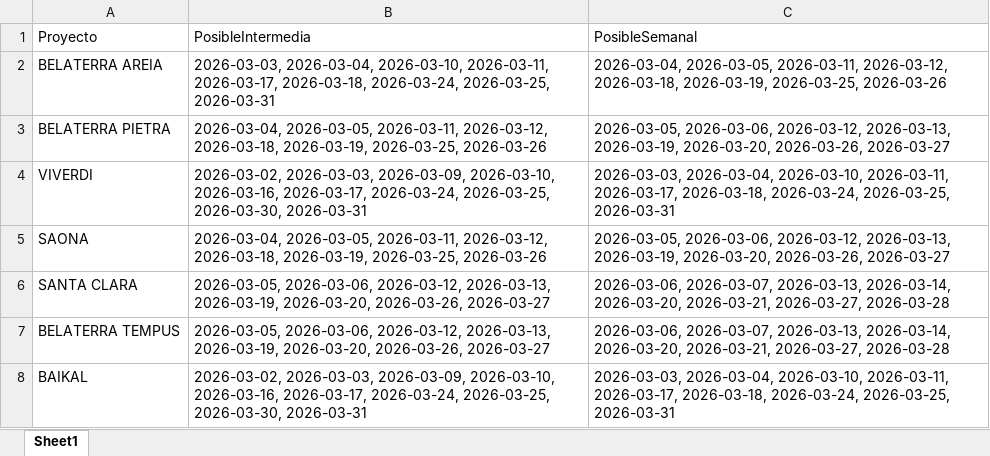
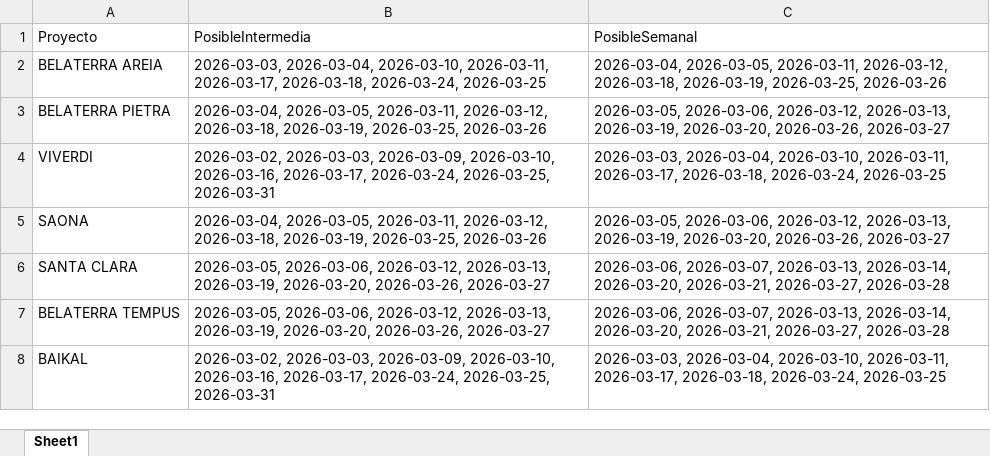
Before and after one commit to leanmarval-ui/CumplimientoActasCali, an Excel workbook: output/calendario_teorico.xlsx, sheet Sheet1, drawn as a sheet; values as stored, in another font and other column widths than the file's, no borders; the diff names each change by its address in the sheet, - before the commit and + after, or states it on an @@ line.

```diff
--- a/output/calendario_teorico.xlsx (sheet Sheet1)
+++ b/output/calendario_teorico.xlsx (sheet Sheet1)
-B2 (PosibleIntermedia): …2026-03-18, 2026-03-24, 2026-03-25, 2026-03-31
+B2 (PosibleIntermedia): …2026-03-18, 2026-03-24, 2026-03-25
-B4 (PosibleIntermedia): …2026-03-24, 2026-03-25, 2026-03-30, 2026-03-31
+B4 (PosibleIntermedia): …2026-03-24, 2026-03-25, 2026-03-31
-C4 (PosibleSemanal): …2026-03-18, 2026-03-24, 2026-03-25, 2026-03-31
+C4 (PosibleSemanal): …2026-03-18, 2026-03-24, 2026-03-25
-B8 (PosibleIntermedia): …2026-03-24, 2026-03-25, 2026-03-30, 2026-03-31
+B8 (PosibleIntermedia): …2026-03-24, 2026-03-25, 2026-03-31
-C8 (PosibleSemanal): …2026-03-18, 2026-03-24, 2026-03-25, 2026-03-31
+C8 (PosibleSemanal): …2026-03-18, 2026-03-24, 2026-03-25
```
Also changed, not shown: output/calendario_comparado.xlsx, output/calendario_real.xlsx, 2 other files.
